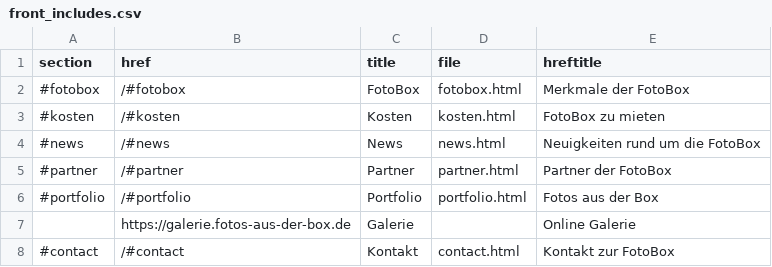
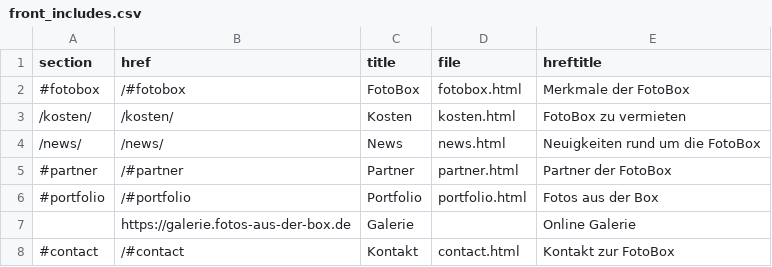
Before and after one commit to wetty/fotoboxo, a CSV file: _data/front_includes.csv, drawn as a sheet.

```diff
--- a/_data/front_includes.csv
+++ b/_data/front_includes.csv
@@ -2,4 +2,4 @@ section,href,title,file,hreftitle
 #fotobox,/#fotobox,FotoBox,fotobox.html,Merkmale der FotoBox
-#kosten,/#kosten,Kosten,kosten.html,FotoBox zu mieten
-#news,/#news,News,news.html,Neuigkeiten rund um die FotoBox
+/kosten/,/kosten/,Kosten,kosten.html,FotoBox zu vermieten
+/news/,/news/,News,news.html,Neuigkeiten rund um die FotoBox
 #partner,/#partner,Partner,partner.html,Partner der FotoBox
```
Also changed, not shown: 6 other files.
